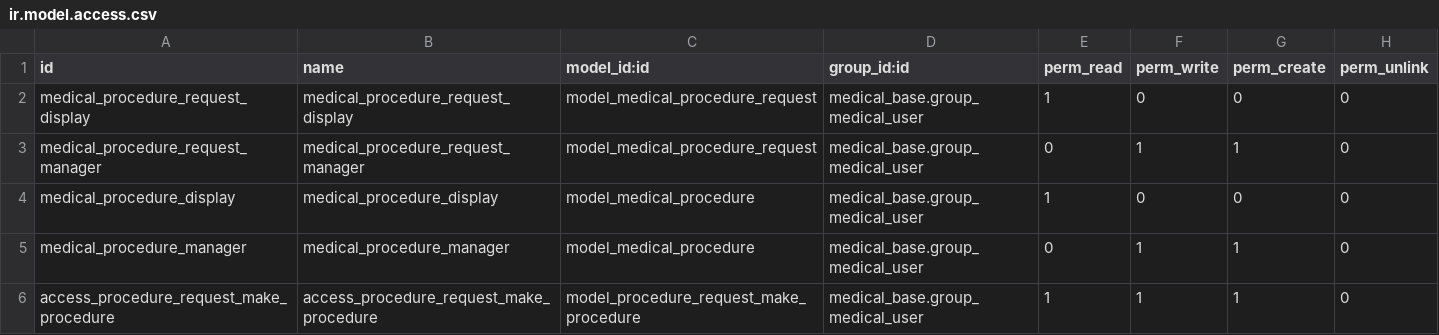
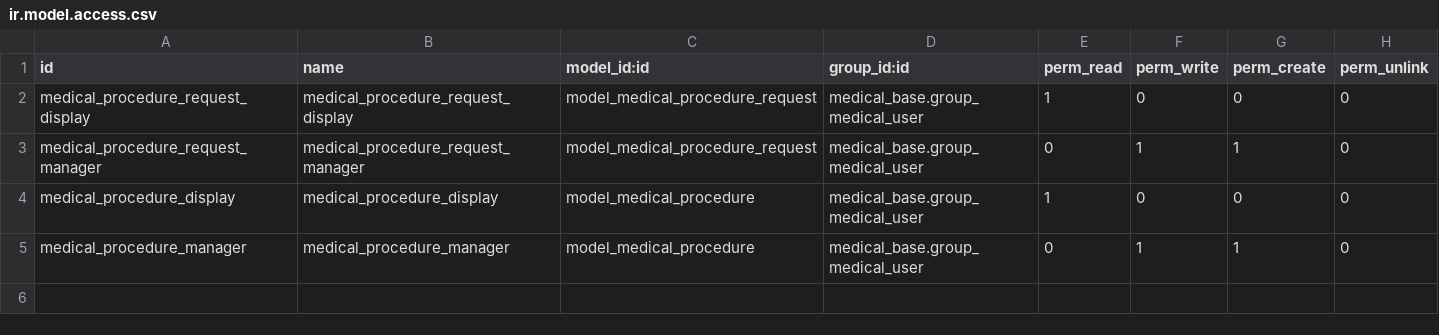
Before and after one commit to hitrosol/medical-fhir, a CSV file: medical_clinical_procedure/security/ir.model.access.csv, drawn as a sheet.

Commit message:
[MIG] medical_clinical_procedure: Migration to 16.0

```diff
--- a/medical_clinical_procedure/security/ir.model.access.csv
+++ b/medical_clinical_procedure/security/ir.model.access.csv
@@ -5,2 +5 @@ medical_procedure_display,medical_procedure_display,model_medical_procedure,medi
 medical_procedure_manager,medical_procedure_manager,model_medical_procedure,medical_base.group_medical_user,0,1,1,0
-access_procedure_request_make_procedure,access_procedure_request_make_procedure,model_procedure_request_make_procedure,medical_base.group_medical_user,1,1,1,0
```
Also changed, not shown: 11 other files.
